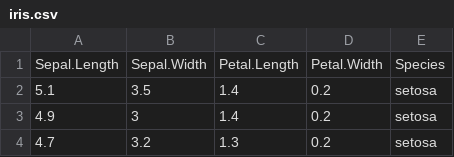
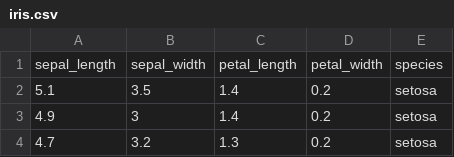
Before and after one commit to ScotGovAnalysis/intro_to_r, a CSV file: session1/iris.csv, drawn as a sheet; only a part is shown; removed rows and columns are numbered as before the commit, all else as after; the diff names each change by its address in the sheet, - before the commit and + after, or states it on an @@ line.

Commit message:
Updated column names to meet tidyverse style guide

```diff
--- a/session1/iris.csv
+++ b/session1/iris.csv
-row 1: Sepal.Length | Sepal.Width | Petal.Length | Petal.Width | Species
+row 1: sepal_length | sepal_width | petal_length | petal_width | species
```
